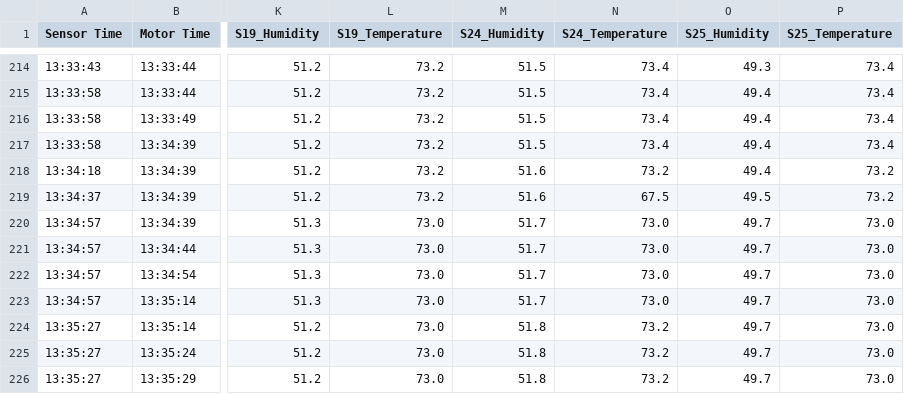
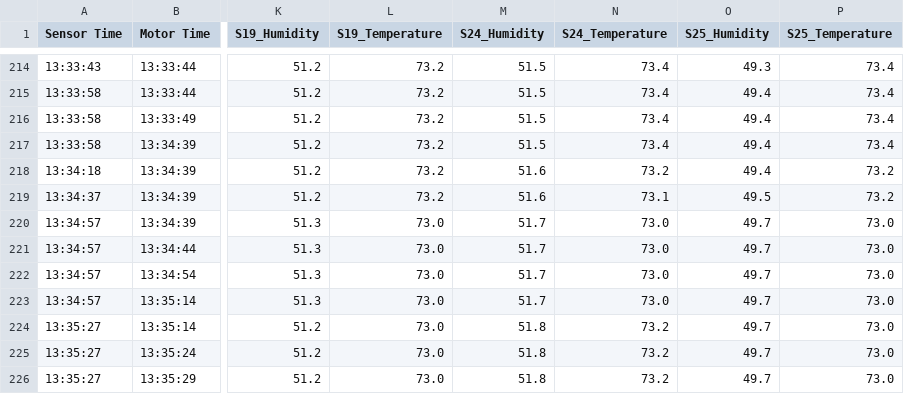
Before and after one commit to nia-00/UCF_REU_SmartHome_2021, a CSV file: Data/Simulation_Data/Interpolated_Combined/Denver/denver_sim_1_combined_interpolated.csv, drawn as a sheet; only a part is shown, gaps mark what is left out; the diff names each change by its address in the sheet, - before the commit and + after, or states it on an @@ line.

Commit message:
Update denver_sim_1_combined_interpolated.csv

```diff
--- a/Data/Simulation_Data/Interpolated_Combined/Denver/denver_sim_1_combined_interpolated.csv
+++ b/Data/Simulation_Data/Interpolated_Combined/Denver/denver_sim_1_combined_interpolated.csv
-N219 (S24_Temperature): 67.5
+N219 (S24_Temperature): 73.1
```
